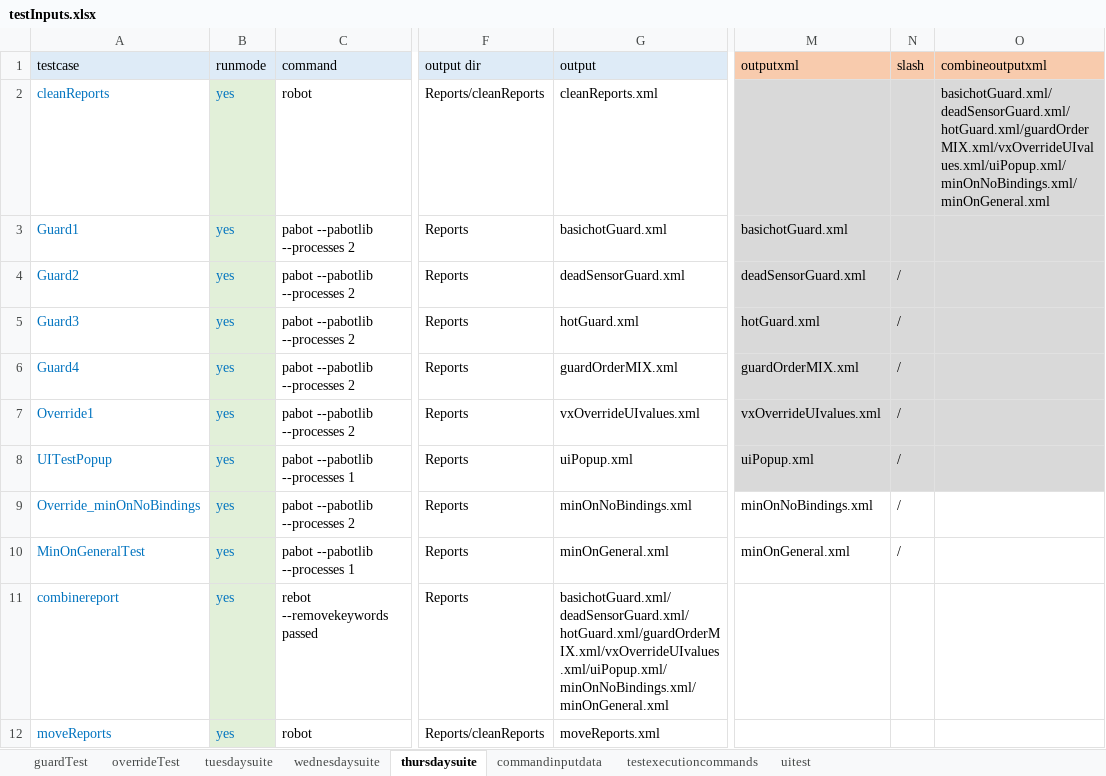
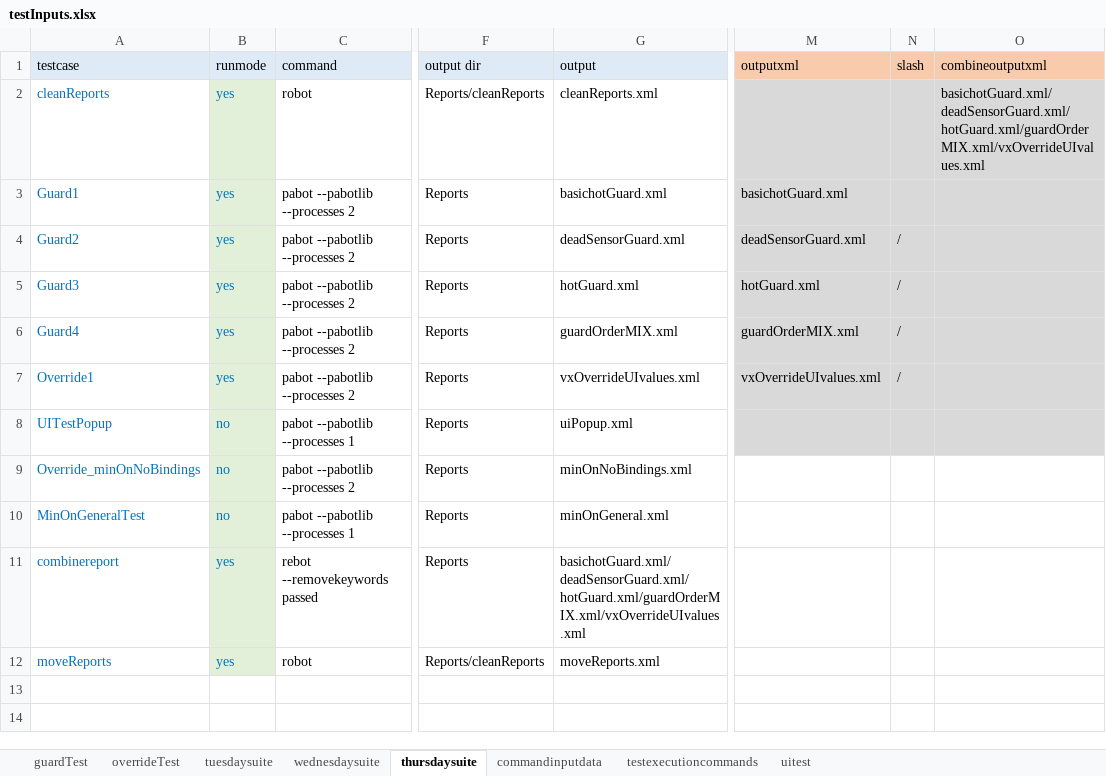
Before and after one commit to ananiac/AuQA, an Excel workbook: Inputs/testInputs.xlsx, sheet thursdaysuite, drawn as a sheet; only a part is shown, gaps mark what is left out; values as stored, in another font and other column widths than the file's, no borders; the diff names each change by its address in the sheet, - before the commit and + after, or states it on an @@ line.

Commit message:
AUQA-96_excelIssueFix9

```diff
--- a/Inputs/testInputs.xlsx (sheet thursdaysuite)
+++ b/Inputs/testInputs.xlsx (sheet thursdaysuite)
-O2 (combineoutputxml): basichotGuard.xml/deadSensorGuard.xml/hotGuard.xml/guardOrderMIX.xml/vxOverrideUIvalues.xml/uiPopup.xml/minOnNoBindings.xml/minOnGeneral.xml
+O2 (combineoutputxml): basichotGuard.xml/deadSensorGuard.xml/hotGuard.xml/guardOrderMIX.xml/vxOverrideUIvalues.xml
-B8:B10 (runmode): yes
+B8:B10 (runmode): no
-M8 (outputxml): uiPopup.xml
+M8 (outputxml): (empty)
-N8:N10 (slash): /
+N8:N10 (slash): (empty)
-M9 (outputxml): minOnNoBindings.xml
+M9 (outputxml): (empty)
-M10 (outputxml): minOnGeneral.xml
+M10 (outputxml): (empty)
-G11 (output): basichotGuard.xml/deadSensorGuard.xml/hotGuard.xml/guardOrderMIX.xml/vxOverrideUIvalues.xml/uiPopup.xml/minOnNoBindings.xml/minOnGeneral.xml
+G11 (output): basichotGuard.xml/deadSensorGuard.xml/hotGuard.xml/guardOrderMIX.xml/vxOverrideUIvalues.xml
```
